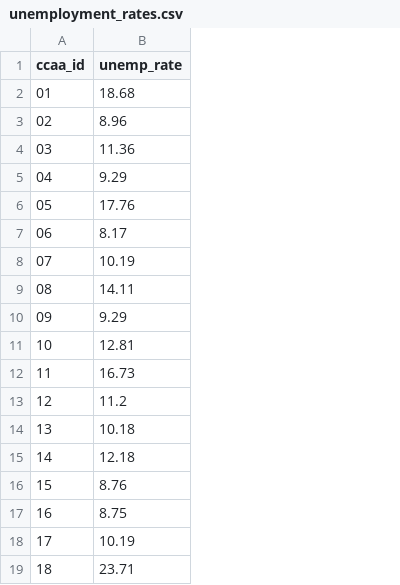
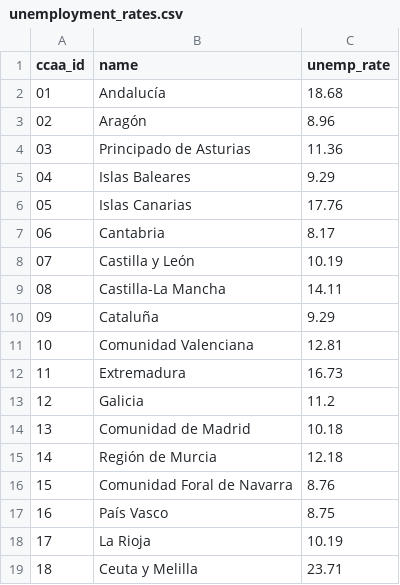
Before and after one commit to R-CoderDotCom/data, a CSV file: shapefile_spain/unemployment_rates.csv, drawn as a sheet; the diff names each change by its address in the sheet, - before the commit and + after, or states it on an @@ line.

Commit message:
Add files via upload

```diff
--- a/shapefile_spain/unemployment_rates.csv
+++ b/shapefile_spain/unemployment_rates.csv
+column B (name), rows 2-19: Andalucía | Aragón | Principado de Asturias | Islas Baleares | Islas Canarias | Cantabria | Castilla y León | Castilla-La Mancha | Cataluña | Comunidad Valenciana | Extremadura | Galicia | Comunidad de Madrid | Región de Murcia | Comunidad Foral de Navarra | País Vasco | La Rioja | Ceuta y Melilla
```
